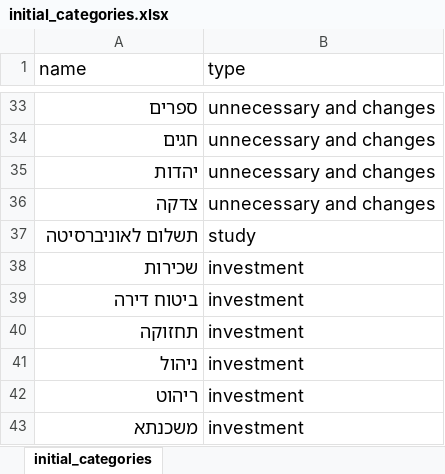
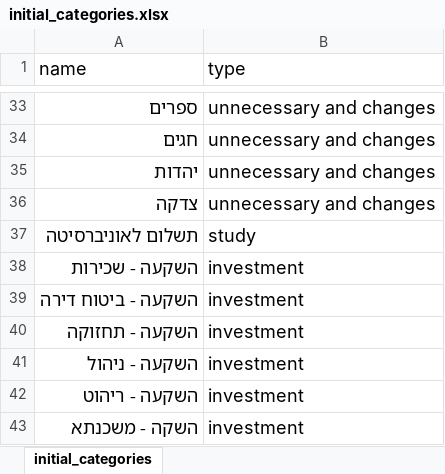
Before and after one commit to alongouldman/chatbot, an Excel workbook: scripts/initial_categories.xlsx, sheet initial_categories, drawn as a sheet; only a part is shown, gaps mark what is left out; values as stored, in another font and other column widths than the file's, no borders; the diff names each change by its address in the sheet, - before the commit and + after, or states it on an @@ line.

```diff
--- a/scripts/initial_categories.xlsx (sheet initial_categories)
+++ b/scripts/initial_categories.xlsx (sheet initial_categories)
-A38 (name): שכירות
+A38 (name): השקעה - שכירות
-A39 (name): ביטוח דירה
+A39 (name): השקעה - ביטוח דירה
-A40 (name): תחזוקה
+A40 (name): השקעה - תחזוקה
-A41 (name): ניהול
+A41 (name): השקעה - ניהול
-A42 (name): ריהוט
+A42 (name): השקעה - ריהוט
-A43 (name): משכנתא
+A43 (name): השקה - משכנתא
```
Also changed, not shown: 3 other files.
